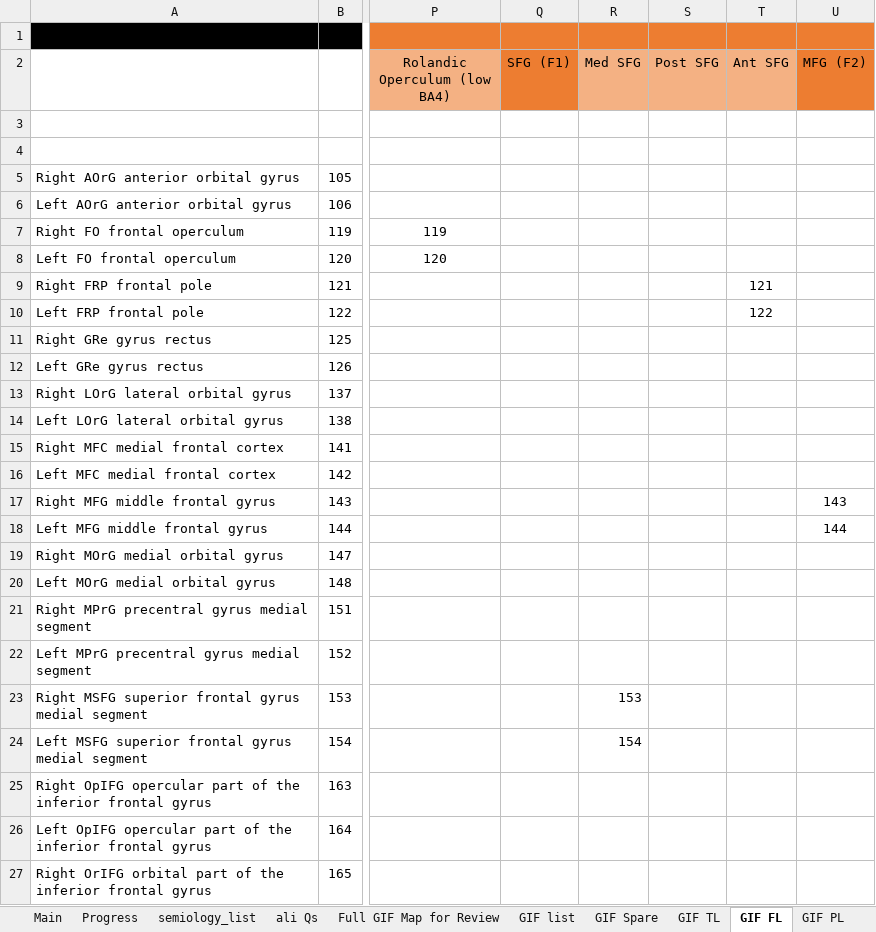
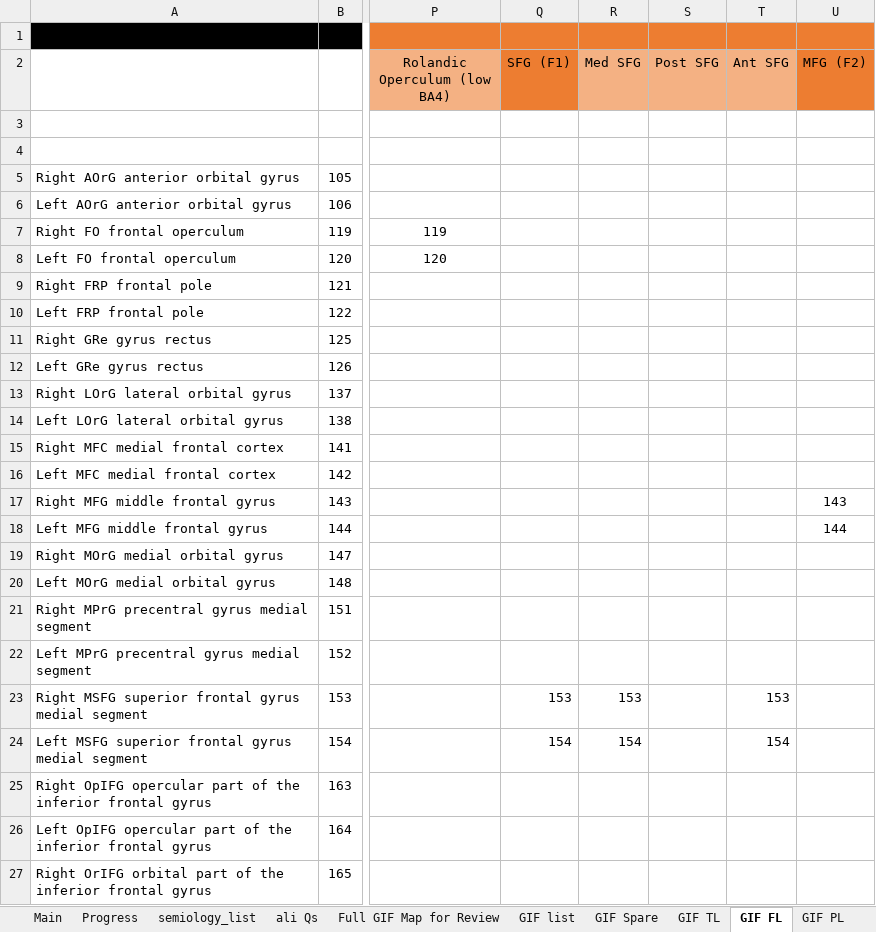
Before and after one commit to thenineteen/Semiology-Visualisation-Tool, an Excel workbook: resources/Semio2Brain Database_Mappings_Calibration.xlsx, sheet GIF FL, drawn as a sheet; only a part is shown, gaps mark what is left out; values as stored, in another font and other column widths than the file's, no borders; the diff names each change by its address in the sheet, - before the commit and + after, or states it on an @@ line.

Commit message:
SFG includes medial SFG. Ant SFG incl med SFG but not frontal pole. post SFG does not include medial SFG.

```diff
--- a/resources/Semio2Brain Database_Mappings_Calibration.xlsx (sheet GIF FL)
+++ b/resources/Semio2Brain Database_Mappings_Calibration.xlsx (sheet GIF FL)
-T9 (Ant SFG): 121
+T9 (Ant SFG): (empty)
-T10 (Ant SFG): 122
+T10 (Ant SFG): (empty)
-Q23 (SFG (F1)): (empty)
+Q23 (SFG (F1)): 153
-T23 (Ant SFG): (empty)
+T23 (Ant SFG): 153
-Q24 (SFG (F1)): (empty)
+Q24 (SFG (F1)): 154
-T24 (Ant SFG): (empty)
+T24 (Ant SFG): 154
```
